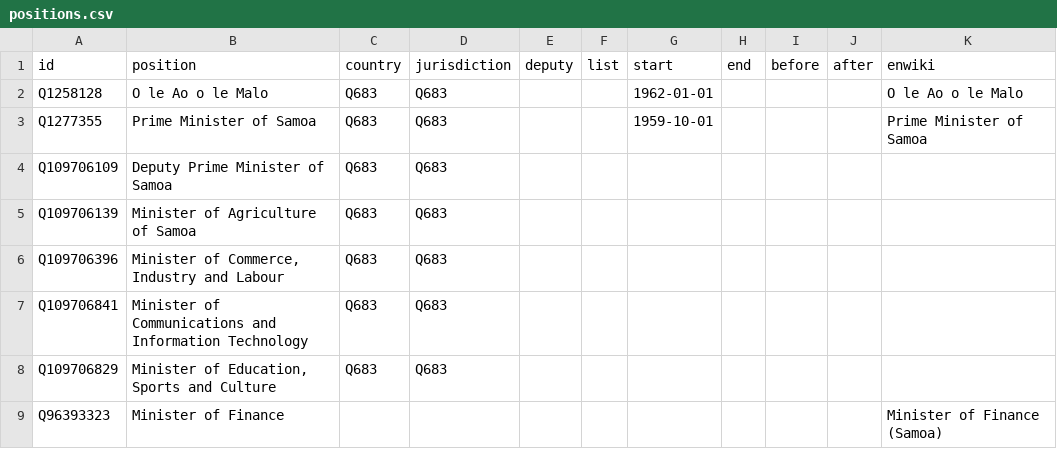
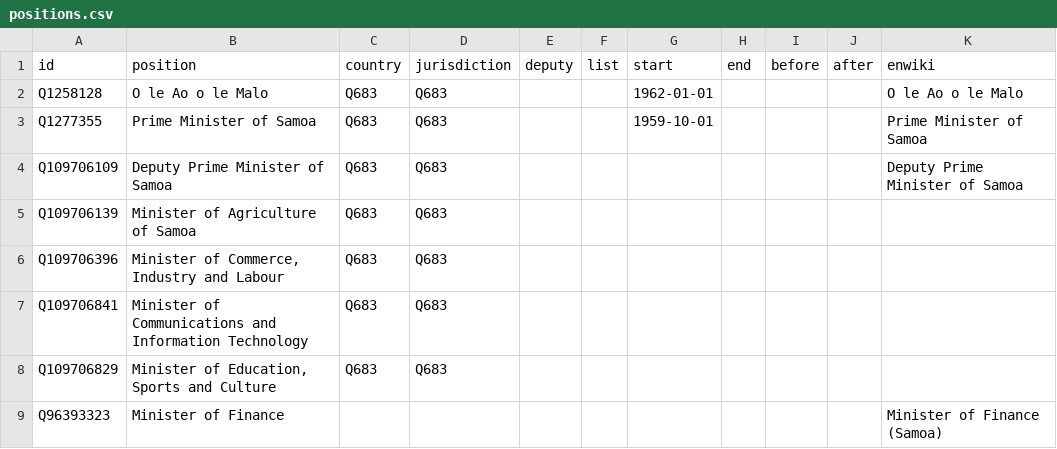
Before and after one commit to every-politician-scrapers/samoa-ministers, a CSV file: html/positions.csv, drawn as a sheet; only a part is shown.

```diff
--- a/html/positions.csv
+++ b/html/positions.csv
@@ -3,3 +3,3 @@ Q1258128,O le Ao o le Malo,Q683,Q683,,,1962-01-01,,,,O le Ao o le Malo
 Q1277355,Prime Minister of Samoa,Q683,Q683,,,1959-10-01,,,,Prime Minister of Samoa
-Q109706109,Deputy Prime Minister of Samoa,Q683,Q683,,,,,,,
+Q109706109,Deputy Prime Minister of Samoa,Q683,Q683,,,,,,,Deputy Prime Minister of Samoa
 Q109706139,Minister of Agriculture of Samoa,Q683,Q683,,,,,,,
```
Also changed, not shown: html/legislators.csv.
